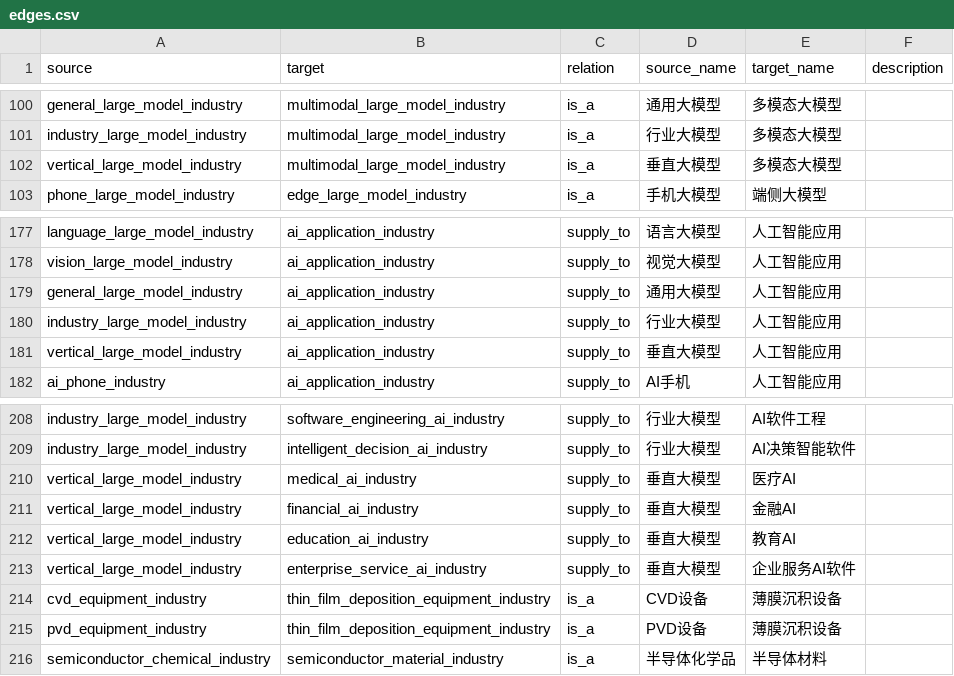
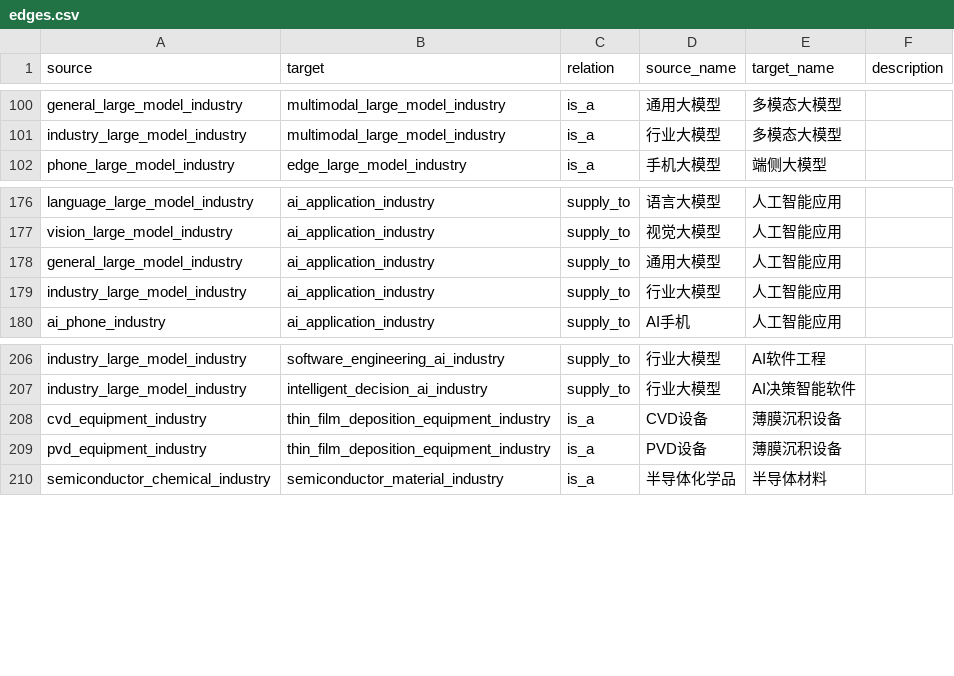
Before and after one commit to FinStep-AI/ai_atlas, a CSV file: edges.csv, drawn as a sheet; only a part is shown, gaps mark what is left out.

```diff
--- a/edges.csv
+++ b/edges.csv
@@ -101,3 +101,2 @@ general_large_model_industry,multimodal_large_model_industry,is_a,通用大模
 industry_large_model_industry,multimodal_large_model_industry,is_a,行业大模型,多模态大模型,
-vertical_large_model_industry,multimodal_large_model_industry,is_a,垂直大模型,多模态大模型,
 phone_large_model_industry,edge_large_model_industry,is_a,手机大模型,端侧大模型,
@@ -180,3 +179,2 @@ general_large_model_industry,ai_application_industry,supply_to,通用大模型,
 industry_large_model_industry,ai_application_industry,supply_to,行业大模型,人工智能应用,
-vertical_large_model_industry,ai_application_industry,supply_to,垂直大模型,人工智能应用,
 ai_phone_industry,ai_application_industry,supply_to,AI手机,人工智能应用,
@@ -209,6 +207,2 @@ industry_large_model_industry,software_engineering_ai_industry,supply_to,行业
 industry_large_model_industry,intelligent_decision_ai_industry,supply_to,行业大模型,AI决策智能软件,
-vertical_large_model_industry,medical_ai_industry,supply_to,垂直大模型,医疗AI,
-vertical_large_model_industry,financial_ai_industry,supply_to,垂直大模型,金融AI,
-vertical_large_model_industry,education_ai_industry,supply_to,垂直大模型,教育AI,
-vertical_large_model_industry,enterprise_service_ai_industry,supply_to,垂直大模型,企业服务AI软件,
 cvd_equipment_industry,thin_film_deposition_equipment_industry,is_a,CVD设备,薄膜沉积设备,
```
Also changed, not shown: industry_company_edges.csv, nodes.csv, 2 other files.
